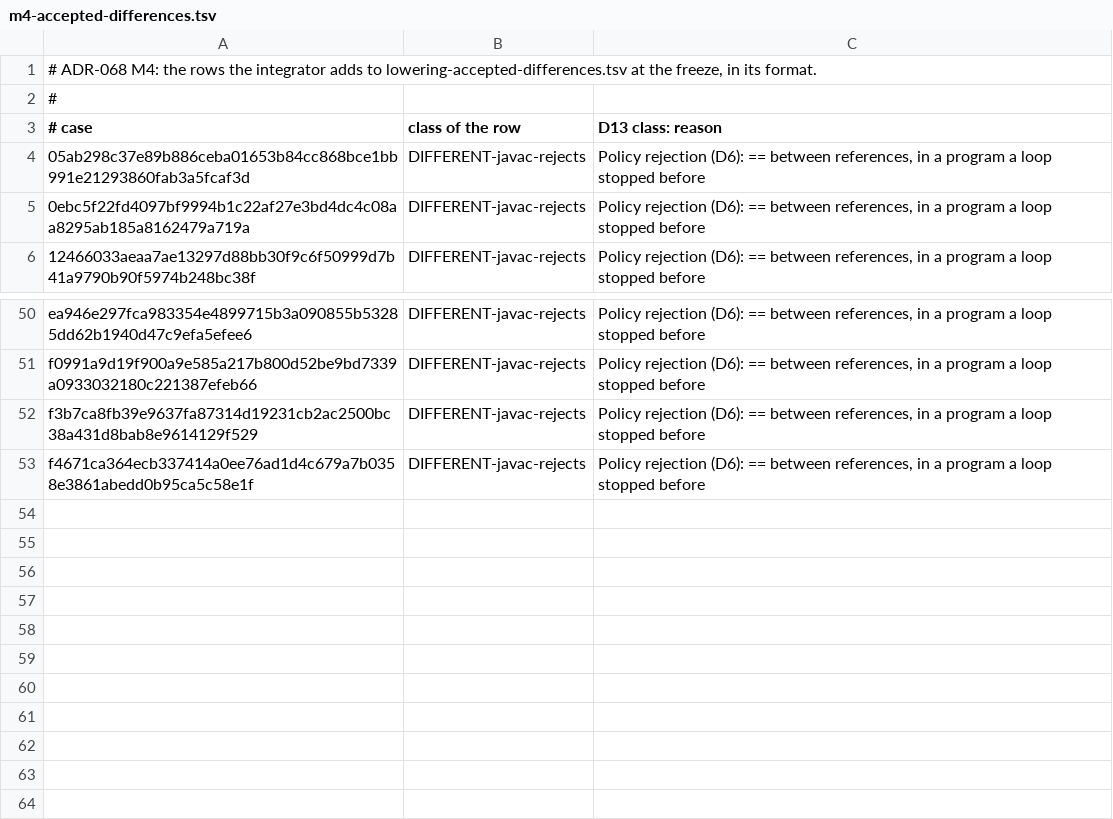
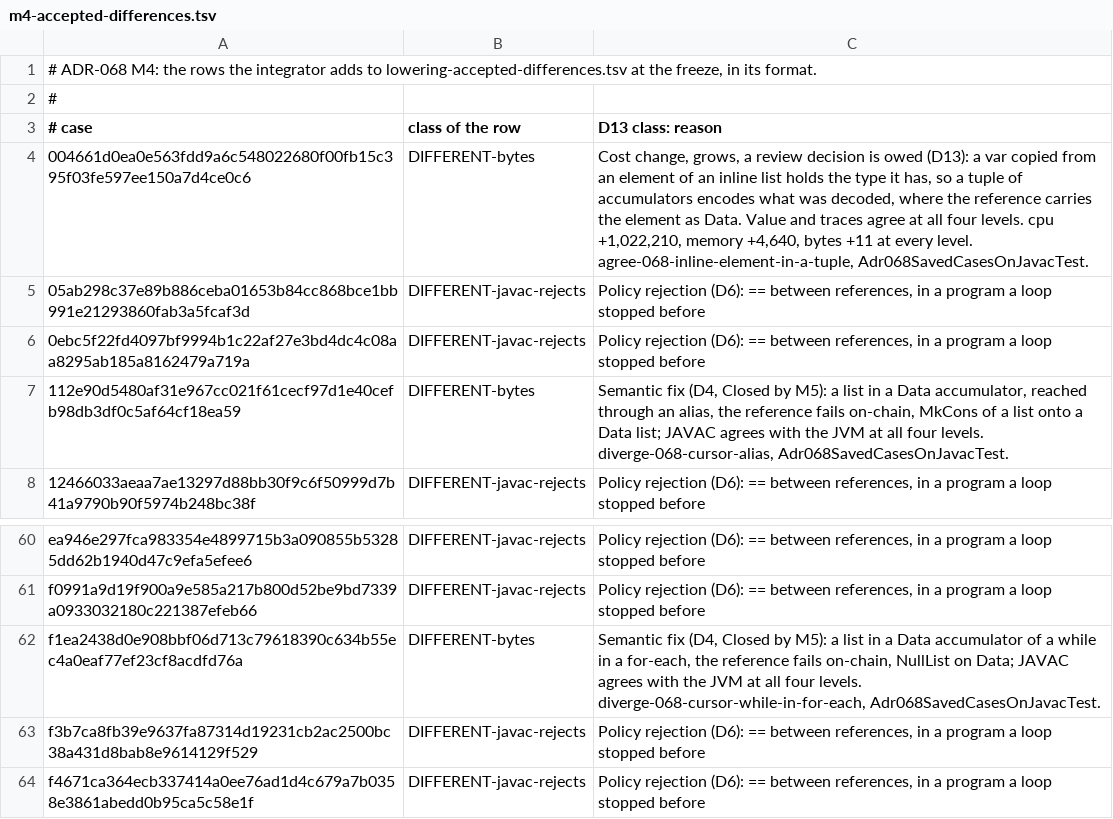
Before and after one commit to bloxbean/julc, a TSV file: adr/evidence/068/m4-accepted-differences.tsv, drawn as a sheet; only a part is shown, gaps mark what is left out; the diff covers the shown part only.

```diff
--- a/adr/evidence/068/m4-accepted-differences.tsv
+++ b/adr/evidence/068/m4-accepted-differences.tsv
@@ -3,4 +3,6 @@
 # case	class of the row	D13 class: reason
+004661d0ea0e563fdd9a6c548022680f00fb15c395f03fe597ee150a7d4ce0c6	DIFFERENT-bytes	Cost change, grows, a review decision is owed (D13): a var copied from an element of an inline list holds the type it has, so a tuple of accumulators encodes what was decoded, where the reference carries the element as Data. Value and traces agree at all four levels. cpu +1,022,210, memory +4,640, bytes +11 at every level. agree-068-inline-element-in-a-tuple, Adr068SavedCasesOnJavacTest.
 05ab298c37e89b886ceba01653b84cc868bce1bb991e21293860fab3a5fcaf3d	DIFFERENT-javac-rejects	Policy rejection (D6): == between references, in a program a loop stopped before
 0ebc5f22fd4097bf9994b1c22af27e3bd4dc4c08aa8295ab185a8162479a719a	DIFFERENT-javac-rejects	Policy rejection (D6): == between references, in a program a loop stopped before
+112e90d5480af31e967cc021f61cecf97d1e40cefb98db3df0c5af64cf18ea59	DIFFERENT-bytes	Semantic fix (D4, Closed by M5): a list in a Data accumulator, reached through an alias, the reference fails on-chain, MkCons of a list onto a Data list; JAVAC agrees with the JVM at all four levels. diverge-068-cursor-alias, Adr068SavedCasesOnJavacTest.
 12466033aeaa7ae13297d88bb30f9c6f50999d7b41a9790b90f5974b248bc38f	DIFFERENT-javac-rejects	Policy rejection (D6): == between references, in a program a loop stopped before
@@ -51,2 +61,3 @@ ea946e297fca983354e4899715b3a090855b53285dd62b1940d47c9efa5efee6	DIFFERENT-javac
 f0991a9d19f900a9e585a217b800d52be9bd7339a0933032180c221387efeb66	DIFFERENT-javac-rejects	Policy rejection (D6): == between references, in a program a loop stopped before
+f1ea2438d0e908bbf06d713c79618390c634b55ec4a0eaf77ef23cf8acdfd76a	DIFFERENT-bytes	Semantic fix (D4, Closed by M5): a list in a Data accumulator of a while in a for-each, the reference fails on-chain, NullList on Data; JAVAC agrees with the JVM at all four levels. diverge-068-cursor-while-in-for-each, Adr068SavedCasesOnJavacTest.
 f3b7ca8fb39e9637fa87314d19231cb2ac2500bc38a431d8bab8e9614129f529	DIFFERENT-javac-rejects	Policy rejection (D6): == between references, in a program a loop stopped before
```
Also changed, not shown: 8 added rows elsewhere in this file, 2 other files.
